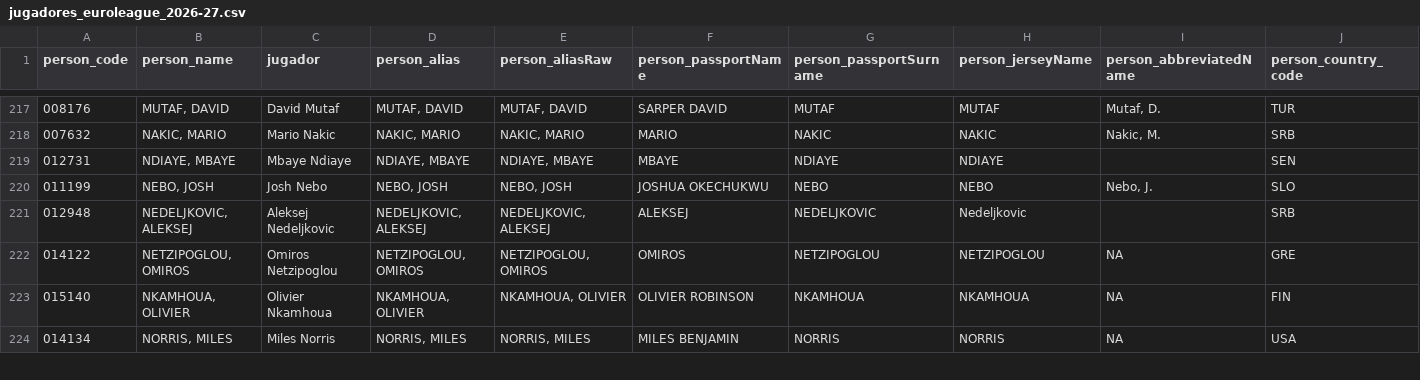
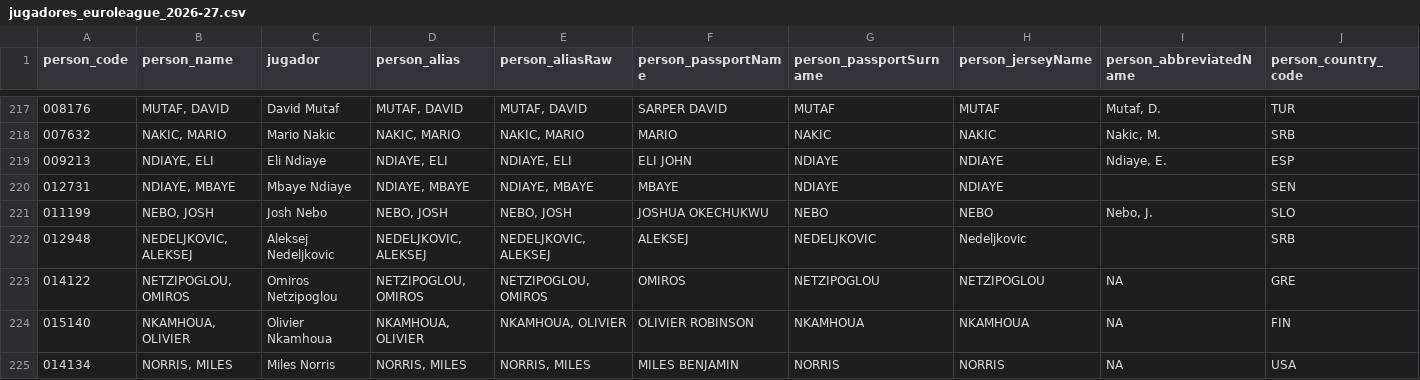
Before and after one commit to IvoVillanueva/EUROLIGAS, a CSV file: data/jugadores_euroleague_2026-27.csv, drawn as a sheet; only a part is shown, gaps mark what is left out; rows hold the shown columns only; the diff names each change by its address in the sheet, - before the commit and + after, or states it on an @@ line.

```diff
--- a/data/jugadores_euroleague_2026-27.csv
+++ b/data/jugadores_euroleague_2026-27.csv
+row 219: 009213 | NDIAYE, ELI | Eli Ndiaye | NDIAYE, ELI | NDIAYE, ELI | ELI JOHN | NDIAYE | NDIAYE | Ndiaye, E. | ESP
```
Also changed, not shown: data/eurocup_team_stats_opponentsAdvanced_2026-27.csv, data/eurocup_team_stats_opponentsTraditional_2026-27.csv.
